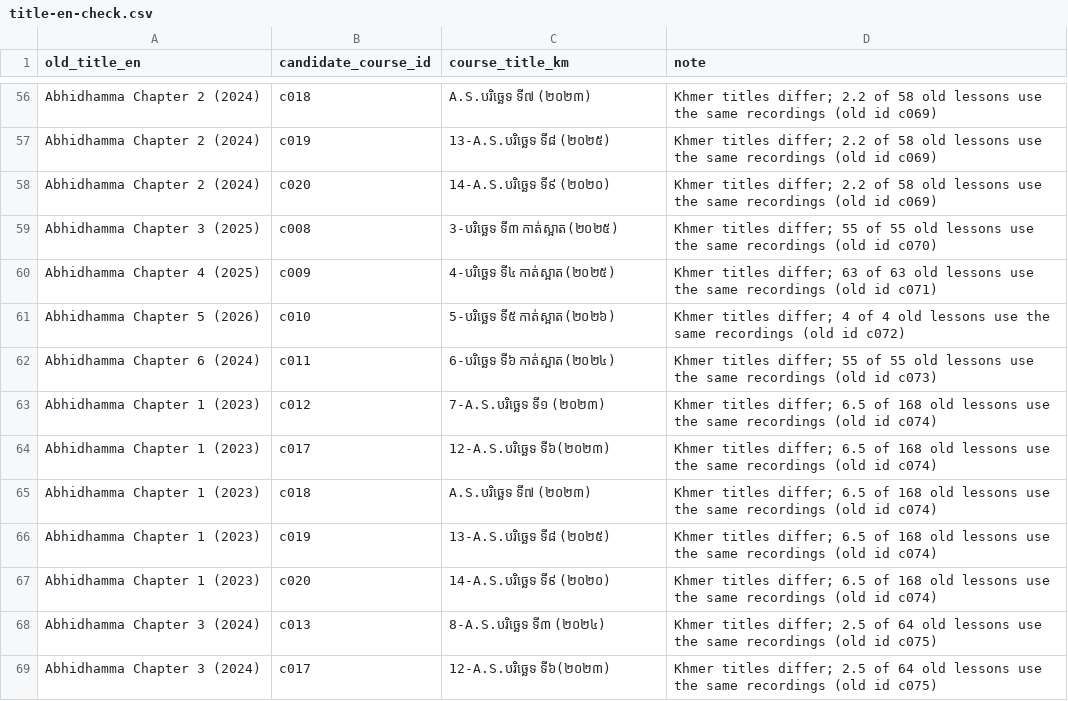
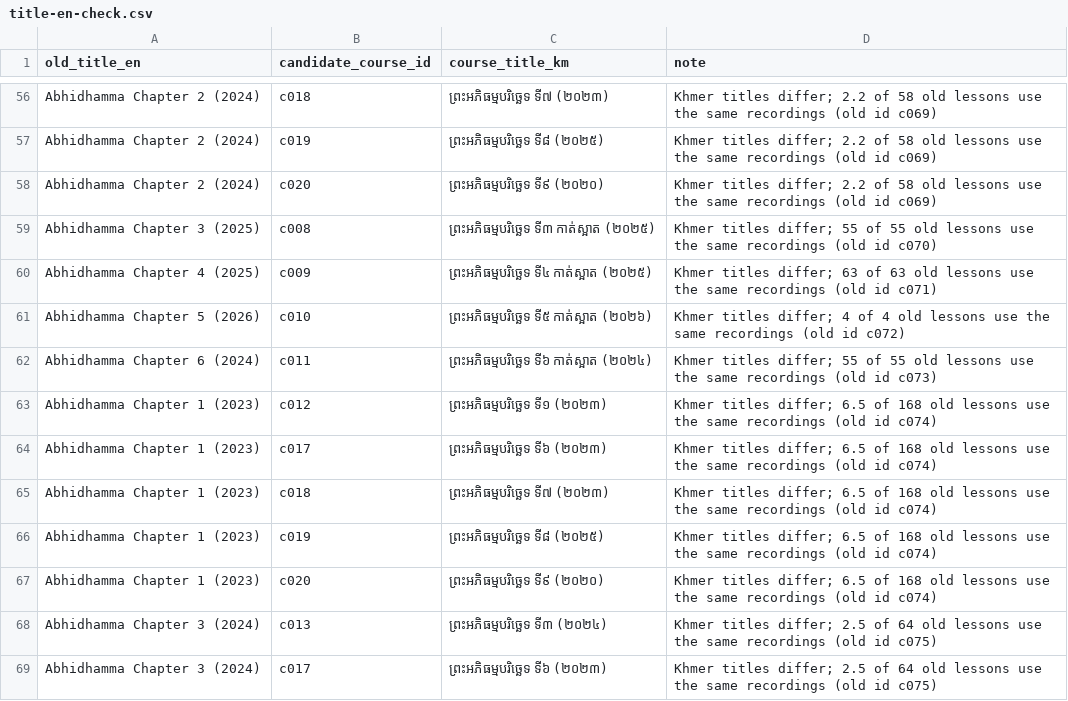
Before and after one commit to payojana-foundation/learn-app, a CSV file: docs/team/title-en-check.csv, drawn as a sheet; only a part is shown, gaps mark what is left out; the diff covers the shown part only; the diff names each change by its address in the sheet, - before the commit and + after, or states it on an @@ line.

Commit message:
data: refresh title-en-check after c054 rename

```diff
--- a/docs/team/title-en-check.csv
+++ b/docs/team/title-en-check.csv
-C56 (course_title_km): A.S.បរិច្ឆេទ ទី៧ (២០២៣)
+C56 (course_title_km): ព្រះអភិធម្មបរិច្ឆេទ ទី៧ (២០២៣)
-C57 (course_title_km): 13-A.S.បរិច្ឆេទ ទី៨ (២០២៥)
+C57 (course_title_km): ព្រះអភិធម្មបរិច្ឆេទ ទី៨ (២០២៥)
-C58 (course_title_km): 14-A.S.បរិច្ឆេទ ទី៩ (២០២០)
+C58 (course_title_km): ព្រះអភិធម្មបរិច្ឆេទ ទី៩ (២០២០)
-C59 (course_title_km): 3-បរិច្ឆេទ ទី៣ កាត់ស្អាត(២០២៥)
+C59 (course_title_km): ព្រះអភិធម្មបរិច្ឆេទ ទី៣ កាត់ស្អាត (២០២៥)
-C60 (course_title_km): 4-បរិច្ឆេទ ទី៤ កាត់ស្អាត(២០២៥)
+C60 (course_title_km): ព្រះអភិធម្មបរិច្ឆេទ ទី៤ កាត់ស្អាត (២០២៥)
-C61 (course_title_km): 5-បរិច្ឆេទ ទី៥ កាត់ស្អាត(២០២៦)
+C61 (course_title_km): ព្រះអភិធម្មបរិច្ឆេទ ទី៥ កាត់ស្អាត (២០២៦)
-C62 (course_title_km): 6-បរិច្ឆេទ ទី៦ កាត់ស្អាត(២០២៤)
+C62 (course_title_km): ព្រះអភិធម្មបរិច្ឆេទ ទី៦ កាត់ស្អាត (២០២៤)
-C63 (course_title_km): 7-A.S.បរិច្ឆេទ ទី១ (២០២៣)
+C63 (course_title_km): ព្រះអភិធម្មបរិច្ឆេទ ទី១ (២០២៣)
-C64 (course_title_km): 12-A.S.បរិច្ឆេទ ទី៦(២០២៣)
+C64 (course_title_km): ព្រះអភិធម្មបរិច្ឆេទ ទី៦ (២០២៣)
-C65 (course_title_km): A.S.បរិច្ឆេទ ទី៧ (២០២៣)
+C65 (course_title_km): ព្រះអភិធម្មបរិច្ឆេទ ទី៧ (២០២៣)
-C66 (course_title_km): 13-A.S.បរិច្ឆេទ ទី៨ (២០២៥)
+C66 (course_title_km): ព្រះអភិធម្មបរិច្ឆេទ ទី៨ (២០២៥)
-C67 (course_title_km): 14-A.S.បរិច្ឆេទ ទី៩ (២០២០)
+C67 (course_title_km): ព្រះអភិធម្មបរិច្ឆេទ ទី៩ (២០២០)
-C68 (course_title_km): 8-A.S.បរិច្ឆេទ ទី៣ (២០២៤)
+C68 (course_title_km): ព្រះអភិធម្មបរិច្ឆេទ ទី៣ (២០២៤)
-C69 (course_title_km): 12-A.S.បរិច្ឆេទ ទី៦(២០២៣)
+C69 (course_title_km): ព្រះអភិធម្មបរិច្ឆេទ ទី៦ (២០២៣)
```
Also changed, not shown: 73 edited cells elsewhere in this file.
